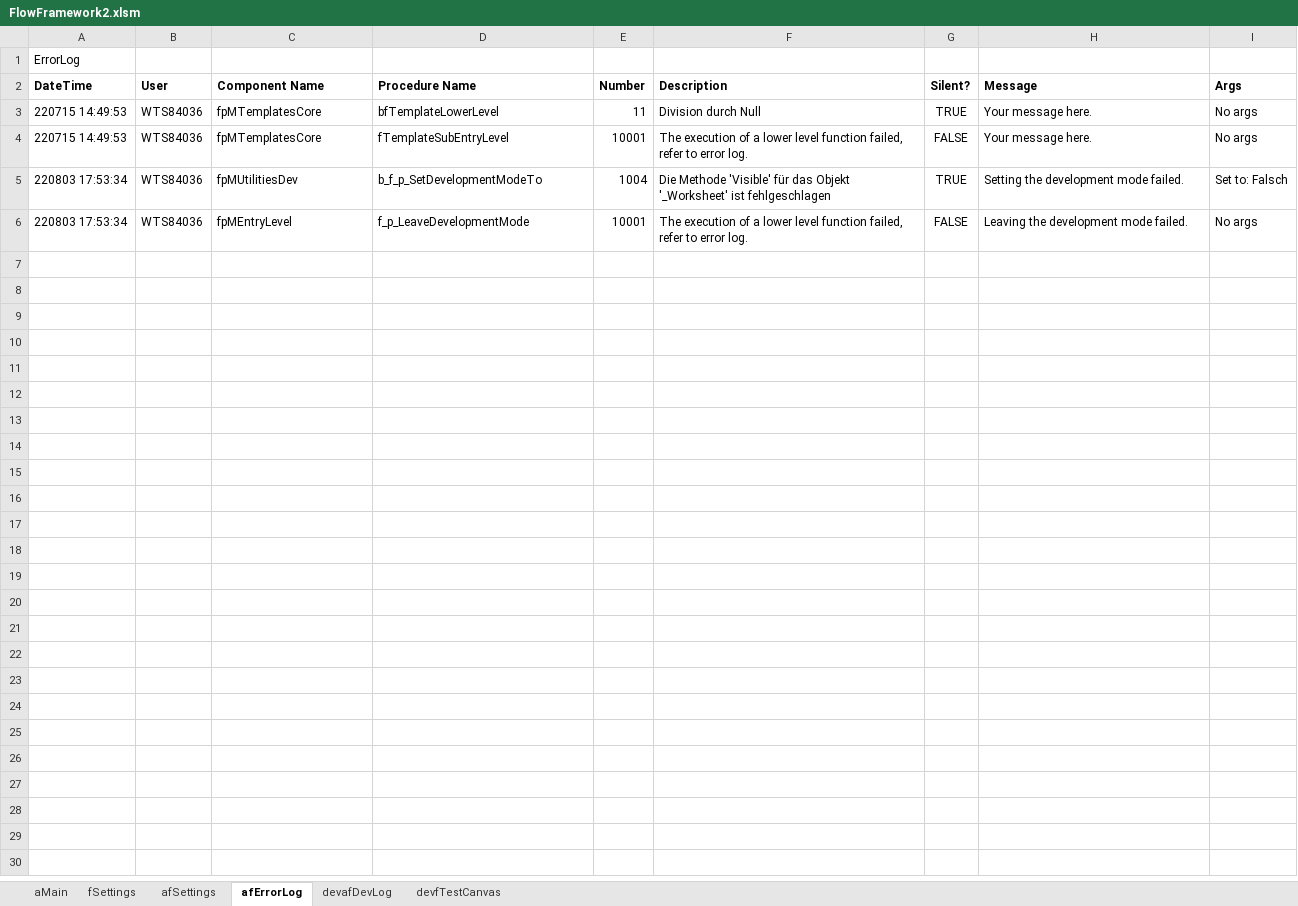
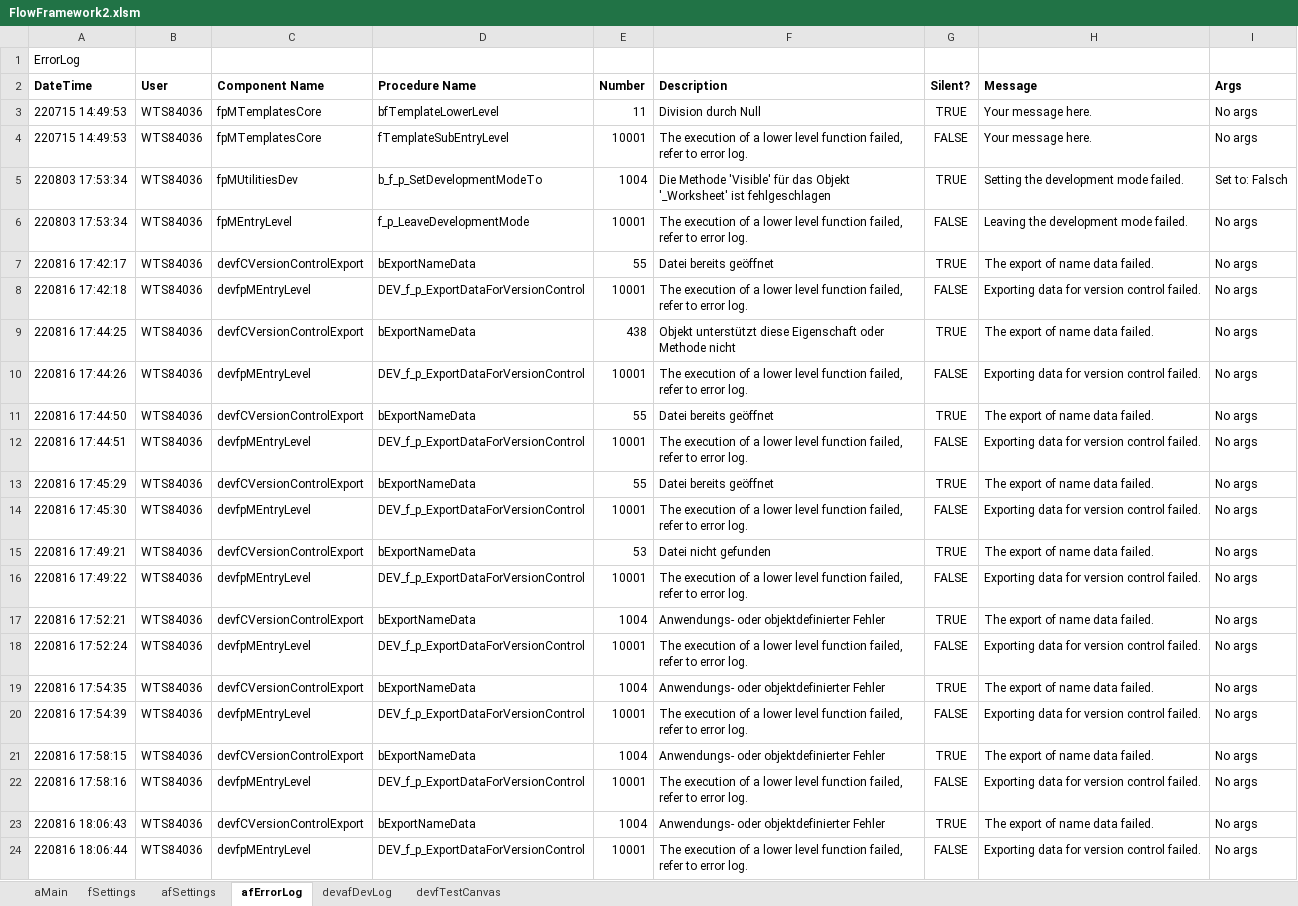
Before and after one commit to gueleh/flowframework2, an Excel workbook: FlowFramework2.xlsm, sheet afErrorLog, drawn as a sheet; values as stored, in another font and other column widths than the file's, no borders; the diff names each change by its address in the sheet, - before the commit and + after, or states it on an @@ line.

Commit message:
0.12.0
Version Control Help: export all code modules and a text file with Name object properties to project folder

```diff
--- a/FlowFramework2.xlsm (sheet afErrorLog)
+++ b/FlowFramework2.xlsm (sheet afErrorLog)
+row 7: 220816 17:42:17 | WTS84036 | devfCVersionControlExport | bExportNameData | 55 | Datei bereits geöffnet | TRUE | The export of name data failed. | No args
+row 8: 220816 17:42:18 | WTS84036 | devfpMEntryLevel | DEV_f_p_ExportDataForVersionControl | 10001 | The execution of a lower level function failed, refer to error log. | FALSE | Exporting data for version control failed. | No args
+row 9: 220816 17:44:25 | WTS84036 | devfCVersionControlExport | bExportNameData | 438 | Objekt unterstützt diese Eigenschaft oder Methode nicht | TRUE | The export of name data failed. | No args
+row 10: 220816 17:44:26 | WTS84036 | devfpMEntryLevel | DEV_f_p_ExportDataForVersionControl | 10001 | The execution of a lower level function failed, refer to error log. | FALSE | Exporting data for version control failed. | No args
+row 11: 220816 17:44:50 | WTS84036 | devfCVersionControlExport | bExportNameData | 55 | Datei bereits geöffnet | TRUE | The export of name data failed. | No args
+row 12: 220816 17:44:51 | WTS84036 | devfpMEntryLevel | DEV_f_p_ExportDataForVersionControl | 10001 | The execution of a lower level function failed, refer to error log. | FALSE | Exporting data for version control failed. | No args
+row 13: 220816 17:45:29 | WTS84036 | devfCVersionControlExport | bExportNameData | 55 | Datei bereits geöffnet | TRUE | The export of name data failed. | No args
+row 14: 220816 17:45:30 | WTS84036 | devfpMEntryLevel | DEV_f_p_ExportDataForVersionControl | 10001 | The execution of a lower level function failed, refer to error log. | FALSE | Exporting data for version control failed. | No args
+row 15: 220816 17:49:21 | WTS84036 | devfCVersionControlExport | bExportNameData | 53 | Datei nicht gefunden | TRUE | The export of name data failed. | No args
+row 16: 220816 17:49:22 | WTS84036 | devfpMEntryLevel | DEV_f_p_ExportDataForVersionControl | 10001 | The execution of a lower level function failed, refer to error log. | FALSE | Exporting data for version control failed. | No args
+row 17: 220816 17:52:21 | WTS84036 | devfCVersionControlExport | bExportNameData | 1004 | Anwendungs- oder objektdefinierter Fehler | TRUE | The export of name data failed. | No args
+row 18: 220816 17:52:24 | WTS84036 | devfpMEntryLevel | DEV_f_p_ExportDataForVersionControl | 10001 | The execution of a lower level function failed, refer to error log. | FALSE | Exporting data for version control failed. | No args
+row 19: 220816 17:54:35 | WTS84036 | devfCVersionControlExport | bExportNameData | 1004 | Anwendungs- oder objektdefinierter Fehler | TRUE | The export of name data failed. | No args
+row 20: 220816 17:54:39 | WTS84036 | devfpMEntryLevel | DEV_f_p_ExportDataForVersionControl | 10001 | The execution of a lower level function failed, refer to error log. | FALSE | Exporting data for version control failed. | No args
+row 21: 220816 17:58:15 | WTS84036 | devfCVersionControlExport | bExportNameData | 1004 | Anwendungs- oder objektdefinierter Fehler | TRUE | The export of name data failed. | No args
+row 22: 220816 17:58:16 | WTS84036 | devfpMEntryLevel | DEV_f_p_ExportDataForVersionControl | 10001 | The execution of a lower level function failed, refer to error log. | FALSE | Exporting data for version control failed. | No args
+row 23: 220816 18:06:43 | WTS84036 | devfCVersionControlExport | bExportNameData | 1004 | Anwendungs- oder objektdefinierter Fehler | TRUE | The export of name data failed. | No args
+row 24: 220816 18:06:44 | WTS84036 | devfpMEntryLevel | DEV_f_p_ExportDataForVersionControl | 10001 | The execution of a lower level function failed, refer to error log. | FALSE | Exporting data for version control failed. | No args
```
Also changed, not shown: sheet fSettings, sheet afSettings, 6 other files.
